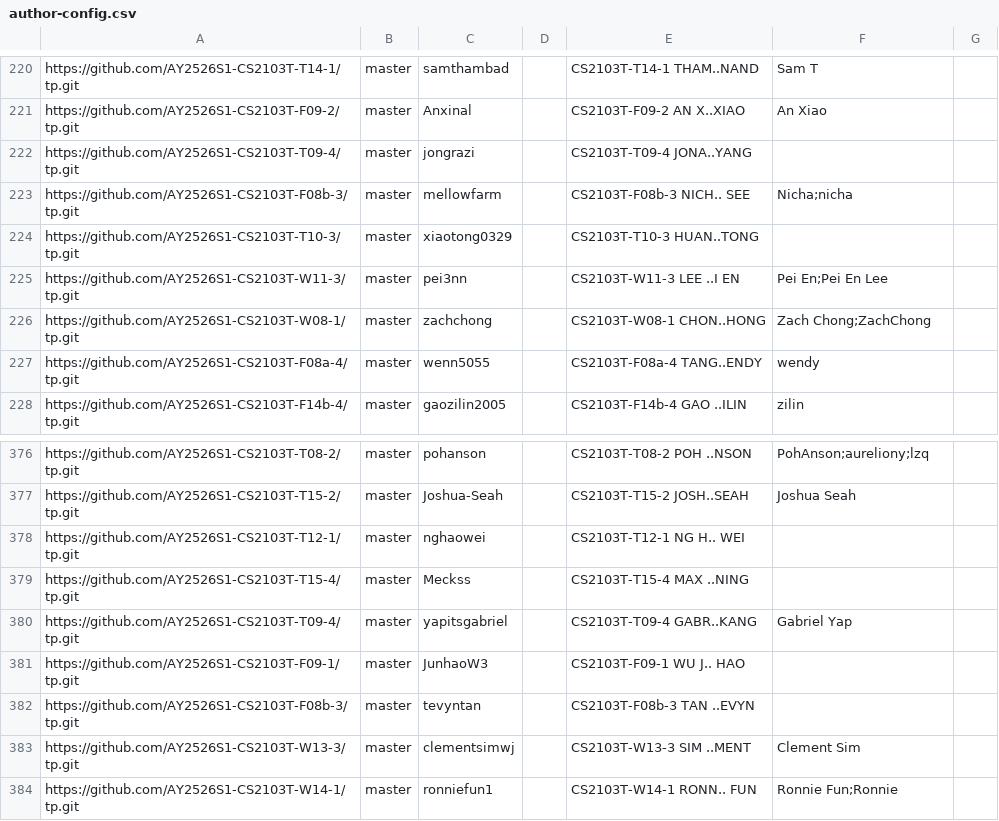
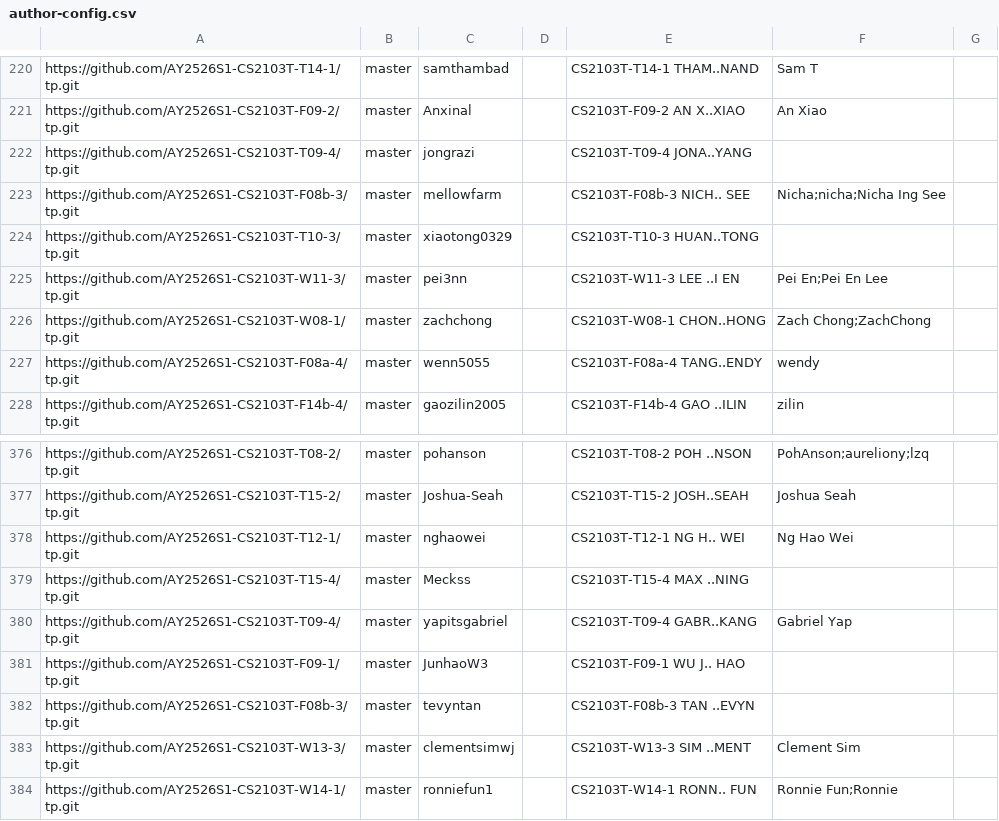
Before and after one commit to nus-cs2103-AY2526S1/tp-feature-freeze-dashboard, a CSV file: config/author-config.csv, drawn as a sheet; only a part is shown, gaps mark what is left out.

Commit message:
Update configs

```diff
--- a/config/author-config.csv
+++ b/config/author-config.csv
@@ -222,3 +222,3 @@ https://github.com/AY2526S1-CS2103T-F09-2/tp.git,master,Anxinal,,CS2103T-F09-2 A
 https://github.com/AY2526S1-CS2103T-T09-4/tp.git,master,jongrazi,,CS2103T-T09-4 JONA..YANG,,
-https://github.com/AY2526S1-CS2103T-F08b-3/tp.git,master,mellowfarm,,CS2103T-F08b-3 NICH.. SEE,Nicha;nicha,
+https://github.com/AY2526S1-CS2103T-F08b-3/tp.git,master,mellowfarm,,CS2103T-F08b-3 NICH.. SEE,Nicha;nicha;Nicha Ing See,
 https://github.com/AY2526S1-CS2103T-T10-3/tp.git,master,xiaotong0329,,CS2103T-T10-3 HUAN..TONG,,
@@ -377,3 +377,3 @@ https://github.com/AY2526S1-CS2103T-T08-2/tp.git,master,pohanson,,CS2103T-T08-2
 https://github.com/AY2526S1-CS2103T-T15-2/tp.git,master,Joshua-Seah,,CS2103T-T15-2 JOSH..SEAH,Joshua Seah,
-https://github.com/AY2526S1-CS2103T-T12-1/tp.git,master,nghaowei,,CS2103T-T12-1 NG H.. WEI,,
+https://github.com/AY2526S1-CS2103T-T12-1/tp.git,master,nghaowei,,CS2103T-T12-1 NG H.. WEI,Ng Hao Wei,
 https://github.com/AY2526S1-CS2103T-T15-4/tp.git,master,Meckss,,CS2103T-T15-4 MAX ..NING,,
```
